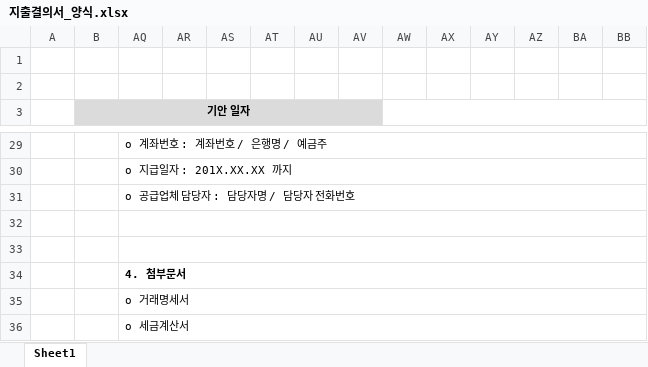
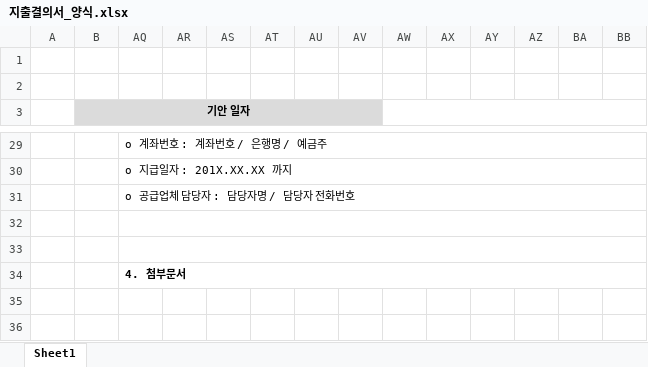
Before and after one commit to gdh8230/BudgetProject, an Excel workbook: EXEC/지출결의서_양식.xlsx, sheet Sheet1, drawn as a sheet; only a part is shown, gaps mark what is left out; values as stored, in another font and other column widths than the file's, no borders; charts and pictures not drawn; rows hold the shown columns only; the diff names each change by its address in the sheet, - before the commit and + after, or states it on an @@ line.

Commit message:
지출결의서 등록 - 엑셀 출력, 파일등록 기능, 불러오기 기능 지출결의서 현황 - 화면 그리는중 환율 등록 기능 개발 완료

```diff
--- a/EXEC/지출결의서_양식.xlsx (sheet Sheet1)
+++ b/EXEC/지출결의서_양식.xlsx (sheet Sheet1)
-row 35:  |  | o 거래명세서
-row 36:  |  | o 세금계산서
```
Also changed, not shown: charts or pictures, 26 other files.
